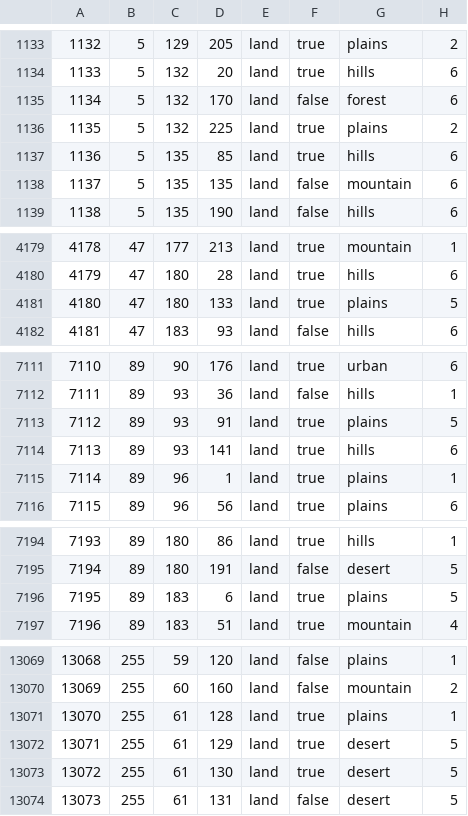
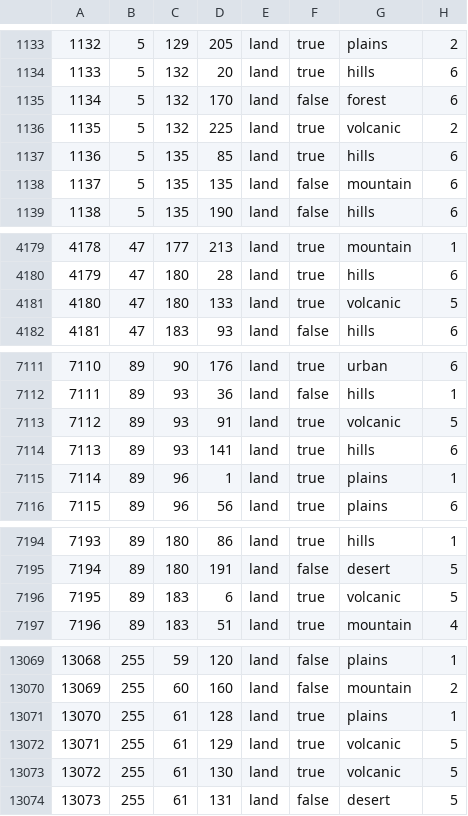
Before and after one commit to swf541/ColdWarIronCurtain, a CSV file: Cold War Iron Curtain/map/definition.csv, drawn as a sheet; only a part is shown, gaps mark what is left out; the diff covers the shown part only.

```diff
--- a/Cold War Iron Curtain/map/definition.csv
+++ b/Cold War Iron Curtain/map/definition.csv
@@ -1135,3 +1135,3 @@
 1134;5;132;170;land;false;forest;6
-1135;5;132;225;land;true;plains;2
+1135;5;132;225;land;true;volcanic;2
 1136;5;135;85;land;true;hills;6
@@ -4180,3 +4180,3 @@
 4179;47;180;28;land;true;hills;6
-4180;47;180;133;land;true;plains;5
+4180;47;180;133;land;true;volcanic;5
 4181;47;183;93;land;false;hills;6
@@ -7112,3 +7112,3 @@
 7111;89;93;36;land;false;hills;1
-7112;89;93;91;land;true;plains;5
+7112;89;93;91;land;true;volcanic;5
 7113;89;93;141;land;true;hills;6
@@ -7195,3 +7195,3 @@
 7194;89;180;191;land;false;desert;5
-7195;89;183;6;land;true;plains;5
+7195;89;183;6;land;true;volcanic;5
 7196;89;183;51;land;true;mountain;4
@@ -13071,4 +13071,4 @@
 13070;255;61;128;land;true;plains;1
-13071;255;61;129;land;true;desert;5
-13072;255;61;130;land;true;desert;5
+13071;255;61;129;land;true;volcanic;5
+13072;255;61;130;land;true;volcanic;5
 13073;255;61;131;land;false;desert;5
```
Also changed, not shown: 7 edited cells elsewhere in this file, 15 other files.
